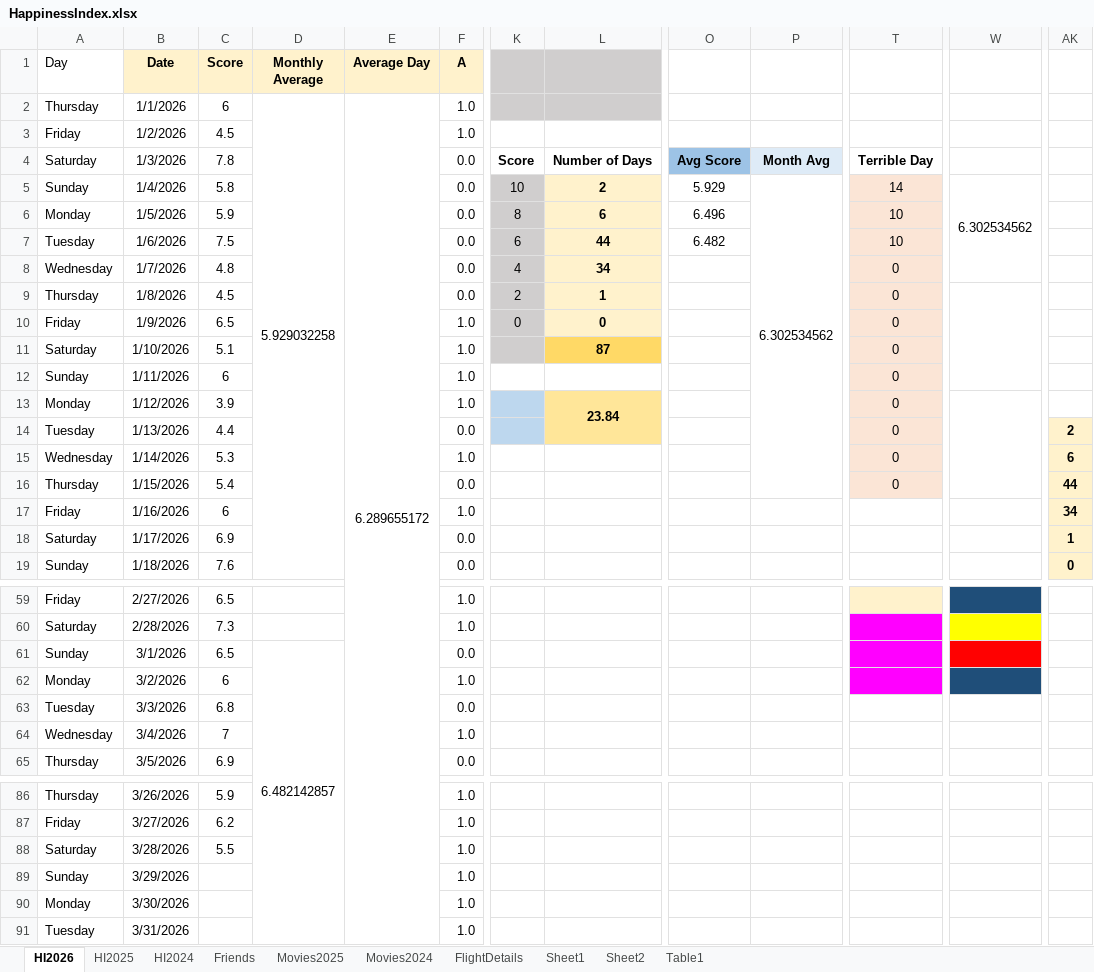
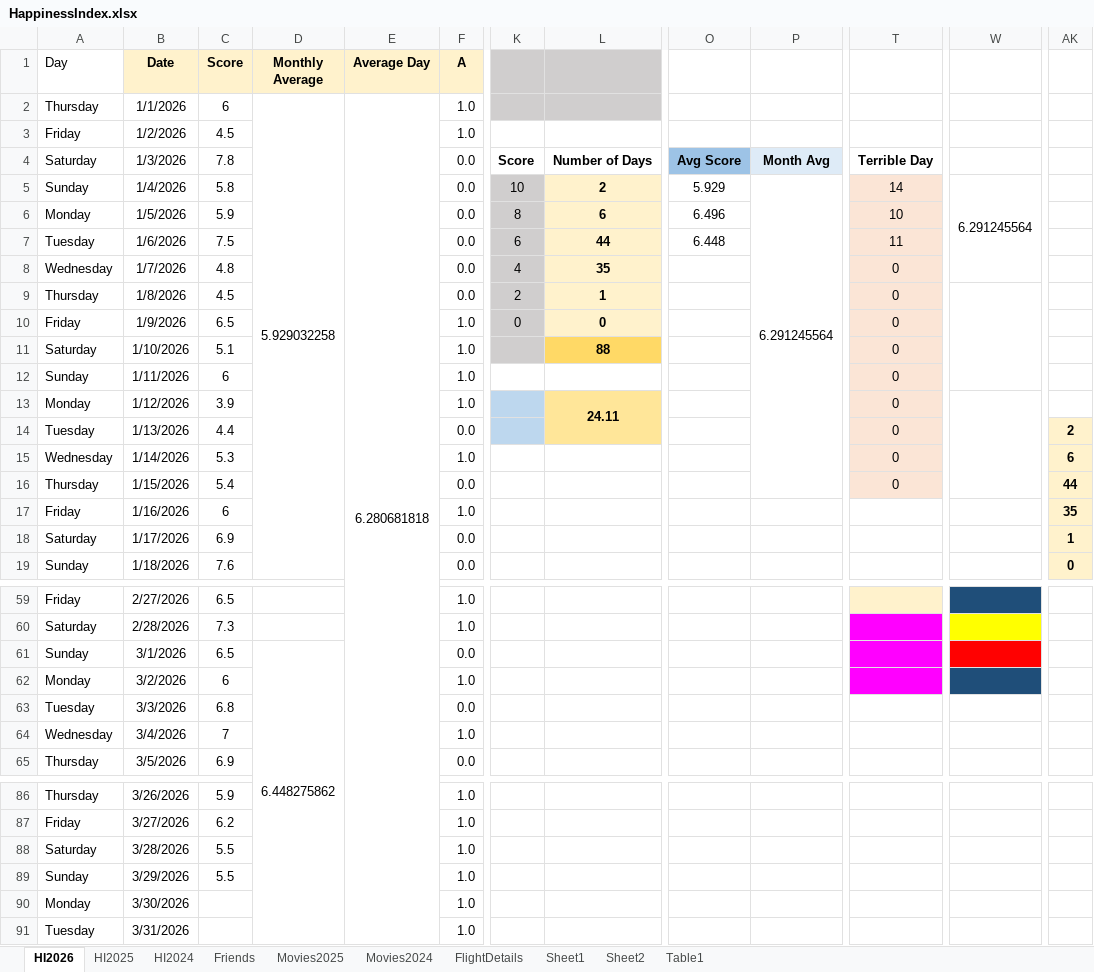
Before and after one commit to Abhinav-1708/Happiness-Index, an Excel workbook: HappinessIndex.xlsx, sheet HI2026, drawn as a sheet; only a part is shown, gaps mark what is left out; values as stored, in another font and other column widths than the file's, no borders; charts and pictures and conditional formats not drawn; the diff names each change by its address in the sheet, - before the commit and + after, or states it on an @@ line.

Commit message:
Automated daily backup

```diff
--- a/HappinessIndex.xlsx (sheet HI2026)
+++ b/HappinessIndex.xlsx (sheet HI2026)
-E2 (Average Day): 6.289655172
+E2 (Average Day): 6.280681818
-P5: 6.302534562
+P5: 6.291245564
-W5: 6.302534562
+W5: 6.291245564
-O7: 6.482
+O7: 6.448
-T7: 10
+T7: 11
-L8: 34
+L8: 35
-L11: 87
+L11: 88
-L13: 23.84
+L13: 24.11
-AK17: 34
+AK17: 35
-D61 (Monthly Average): 6.482142857
+D61 (Monthly Average): 6.448275862
-C89 (Score): (empty)
+C89 (Score): 5.5
```
Also changed, not shown: charts or pictures.
